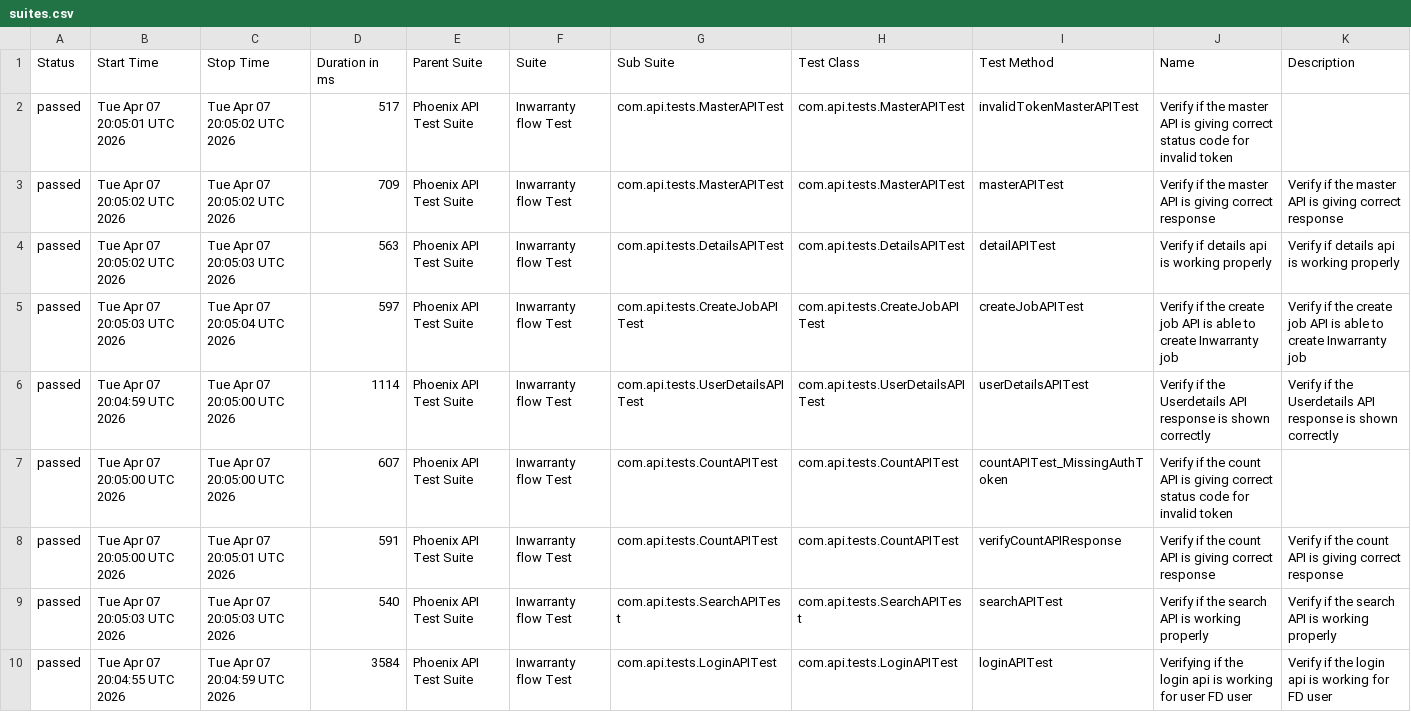
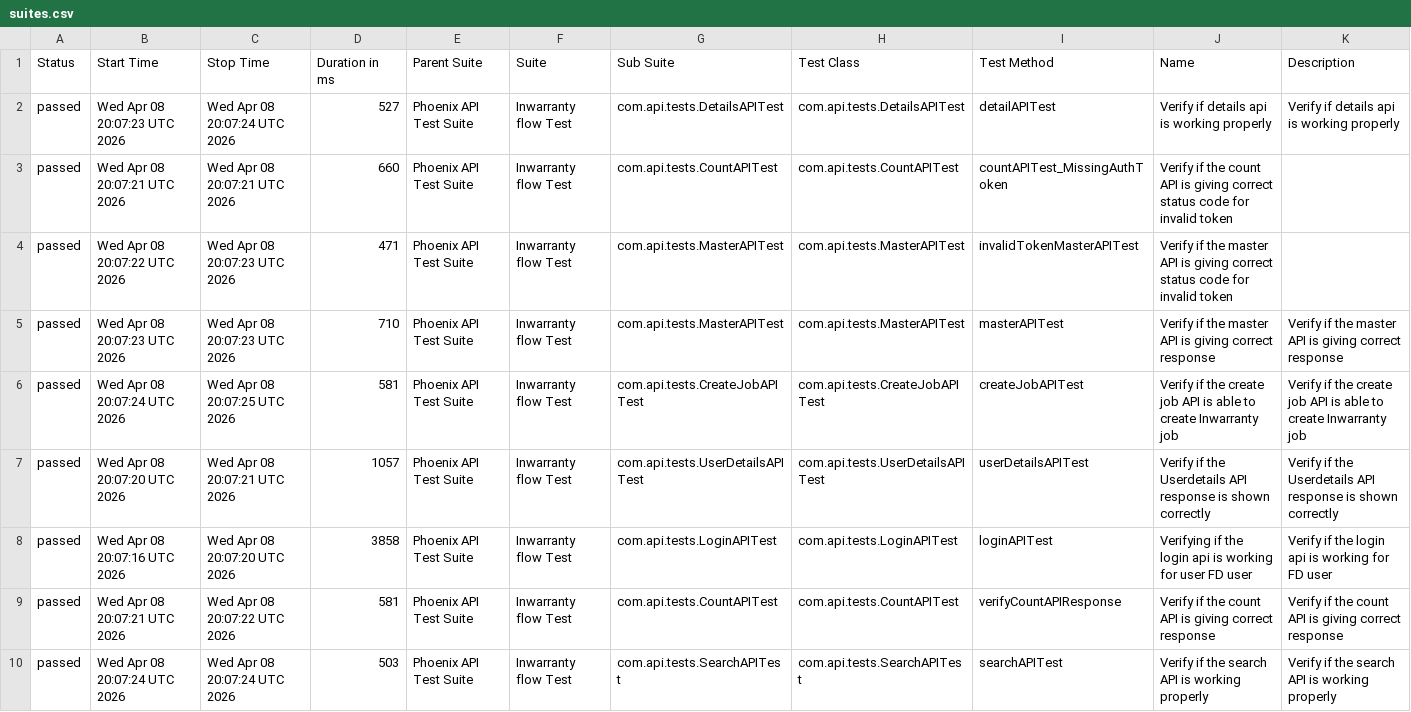
Before and after one commit to srinivaskinik/AutomationFramework-Phoenix-RestAssured, a CSV file: data/suites.csv, drawn as a sheet.

```diff
--- a/data/suites.csv
+++ b/data/suites.csv
@@ -1,10 +1,10 @@
 "Status","Start Time","Stop Time","Duration in ms","Parent Suite","Suite","Sub Suite","Test Class","Test Method","Name","Description"
-"passed","Tue Apr 07 20:05:01 UTC 2026","Tue Apr 07 20:05:02 UTC 2026","517","Phoenix API Test Suite","Inwarranty flow Test","com.api.tests.MasterAPITest","com.api.tests.MasterAPITest","invalidTokenMasterAPITest","Verify if the master API is giving correct status code for invalid token",""
-"passed","Tue Apr 07 20:05:02 UTC 2026","Tue Apr 07 20:05:02 UTC 2026","709","Phoenix API Test Suite","Inwarranty flow Test","com.api.tests.MasterAPITest","com.api.tests.MasterAPITest","masterAPITest","Verify if the master API is giving correct response","Verify if the master API is giving correct response"
-"passed","Tue Apr 07 20:05:02 UTC 2026","Tue Apr 07 20:05:03 UTC 2026","563","Phoenix API Test Suite","Inwarranty flow Test","com.api.tests.DetailsAPITest","com.api.tests.DetailsAPITest","detailAPITest","Verify if details api is working properly","Verify if details api is working properly"
-"passed","Tue Apr 07 20:05:03 UTC 2026","Tue Apr 07 20:05:04 UTC 2026","597","Phoenix API Test Suite","Inwarranty flow Test","com.api.tests.CreateJobAPITest","com.api.tests.CreateJobAPITest","createJobAPITest","Verify if the create job API is able to create Inwarranty job","Verify if the create job API is able to create Inwarranty job"
-"passed","Tue Apr 07 20:04:59 UTC 2026","Tue Apr 07 20:05:00 UTC 2026","1114","Phoenix API Test Suite","Inwarranty flow Test","com.api.tests.UserDetailsAPITest","com.api.tests.UserDetailsAPITest","userDetailsAPITest","Verify if the Userdetails API response is shown correctly","Verify if the Userdetails API response is shown correctly"
-"passed","Tue Apr 07 20:05:00 UTC 2026","Tue Apr 07 20:05:00 UTC 2026","607","Phoenix API Test Suite","Inwarranty flow Test","com.api.tests.CountAPITest","com.api.tests.CountAPITest","countAPITest_MissingAuthToken","Verify if the count API is giving correct status code for invalid token",""
-"passed","Tue Apr 07 20:05:00 UTC 2026","Tue Apr 07 20:05:01 UTC 2026","591","Phoenix API Test Suite","Inwarranty flow Test","com.api.tests.CountAPITest","com.api.tests.CountAPITest","verifyCountAPIResponse","Verify if the count API is giving correct response","Verify if the count API is giving correct response"
-"passed","Tue Apr 07 20:05:03 UTC 2026","Tue Apr 07 20:05:03 UTC 2026","540","Phoenix API Test Suite","Inwarranty flow Test","com.api.tests.SearchAPITest","com.api.tests.SearchAPITest","searchAPITest","Verify if the search API is working properly","Verify if the search API is working properly"
-"passed","Tue Apr 07 20:04:55 UTC 2026","Tue Apr 07 20:04:59 UTC 2026","3584","Phoenix API Test Suite","Inwarranty flow Test","com.api.tests.LoginAPITest","com.api.tests.LoginAPITest","loginAPITest","Verifying if the login api is working for user FD user","Verify if the login api is working for FD user"
+"passed","Wed Apr 08 20:07:23 UTC 2026","Wed Apr 08 20:07:24 UTC 2026","527","Phoenix API Test Suite","Inwarranty flow Test","com.api.tests.DetailsAPITest","com.api.tests.DetailsAPITest","detailAPITest","Verify if details api is working properly","Verify if details api is working properly"
+"passed","Wed Apr 08 20:07:21 UTC 2026","Wed Apr 08 20:07:21 UTC 2026","660","Phoenix API Test Suite","Inwarranty flow Test","com.api.tests.CountAPITest","com.api.tests.CountAPITest","countAPITest_MissingAuthToken","Verify if the count API is giving correct status code for invalid token",""
+"passed","Wed Apr 08 20:07:22 UTC 2026","Wed Apr 08 20:07:23 UTC 2026","471","Phoenix API Test Suite","Inwarranty flow Test","com.api.tests.MasterAPITest","com.api.tests.MasterAPITest","invalidTokenMasterAPITest","Verify if the master API is giving correct status code for invalid token",""
+"passed","Wed Apr 08 20:07:23 UTC 2026","Wed Apr 08 20:07:23 UTC 2026","710","Phoenix API Test Suite","Inwarranty flow Test","com.api.tests.MasterAPITest","com.api.tests.MasterAPITest","masterAPITest","Verify if the master API is giving correct response","Verify if the master API is giving correct response"
+"passed","Wed Apr 08 20:07:24 UTC 2026","Wed Apr 08 20:07:25 UTC 2026","581","Phoenix API Test Suite","Inwarranty flow Test","com.api.tests.CreateJobAPITest","com.api.tests.CreateJobAPITest","createJobAPITest","Verify if the create job API is able to create Inwarranty job","Verify if the create job API is able to create Inwarranty job"
+"passed","Wed Apr 08 20:07:20 UTC 2026","Wed Apr 08 20:07:21 UTC 2026","1057","Phoenix API Test Suite","Inwarranty flow Test","com.api.tests.UserDetailsAPITest","com.api.tests.UserDetailsAPITest","userDetailsAPITest","Verify if the Userdetails API response is shown correctly","Verify if the Userdetails API response is shown correctly"
+"passed","Wed Apr 08 20:07:16 UTC 2026","Wed Apr 08 20:07:20 UTC 2026","3858","Phoenix API Test Suite","Inwarranty flow Test","com.api.tests.LoginAPITest","com.api.tests.LoginAPITest","loginAPITest","Verifying if the login api is working for user FD user","Verify if the login api is working for FD user"
+"passed","Wed Apr 08 20:07:21 UTC 2026","Wed Apr 08 20:07:22 UTC 2026","581","Phoenix API Test Suite","Inwarranty flow Test","com.api.tests.CountAPITest","com.api.tests.CountAPITest","verifyCountAPIResponse","Verify if the count API is giving correct response","Verify if the count API is giving correct response"
+"passed","Wed Apr 08 20:07:24 UTC 2026","Wed Apr 08 20:07:24 UTC 2026","503","Phoenix API Test Suite","Inwarranty flow Test","com.api.tests.SearchAPITest","com.api.tests.SearchAPITest","searchAPITest","Verify if the search API is working properly","Verify if the search API is working properly"
```
Also changed, not shown: data/behaviors.csv, 56 other files.
